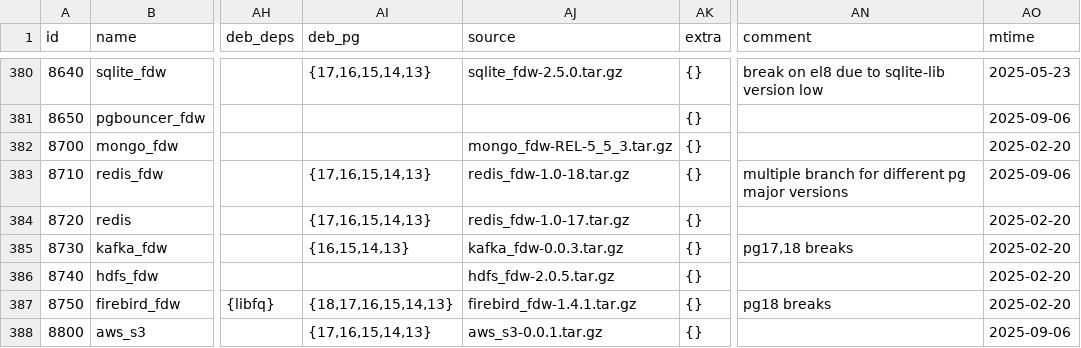
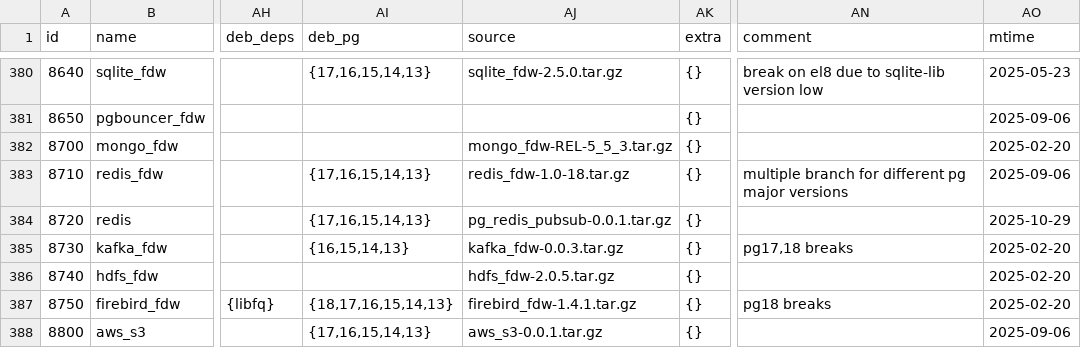
Before and after one commit to pgsty/pig, a CSV file: cli/ext/assets/extension.csv, drawn as a sheet; only a part is shown, gaps mark what is left out; the diff covers the shown part only; the diff names each change by its address in the sheet, - before the commit and + after, or states it on an @@ line.

```diff
--- a/cli/ext/assets/extension.csv
+++ b/cli/ext/assets/extension.csv
-AJ384 (source): redis_fdw-1.0-17.tar.gz
+AJ384 (source): pg_redis_pubsub-0.0.1.tar.gz
-AO384 (mtime): 2025-02-20
+AO384 (mtime): 2025-10-29
```
Also changed, not shown: 24 edited cells elsewhere in this file, 15 other files.
